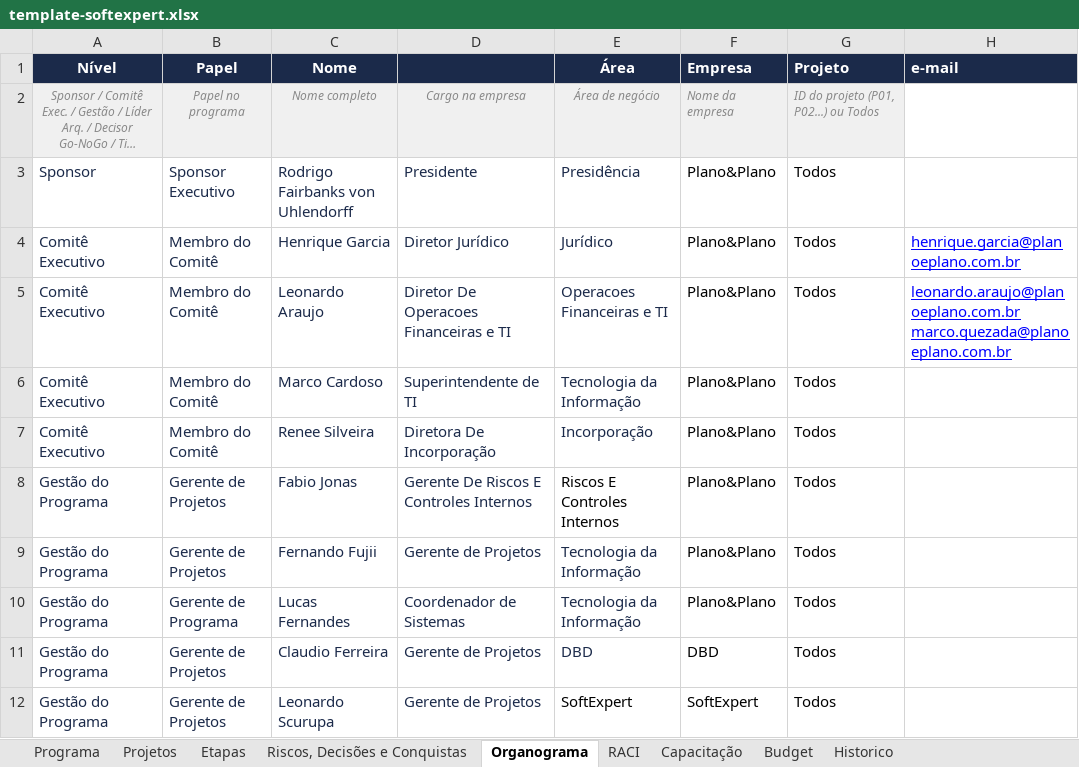
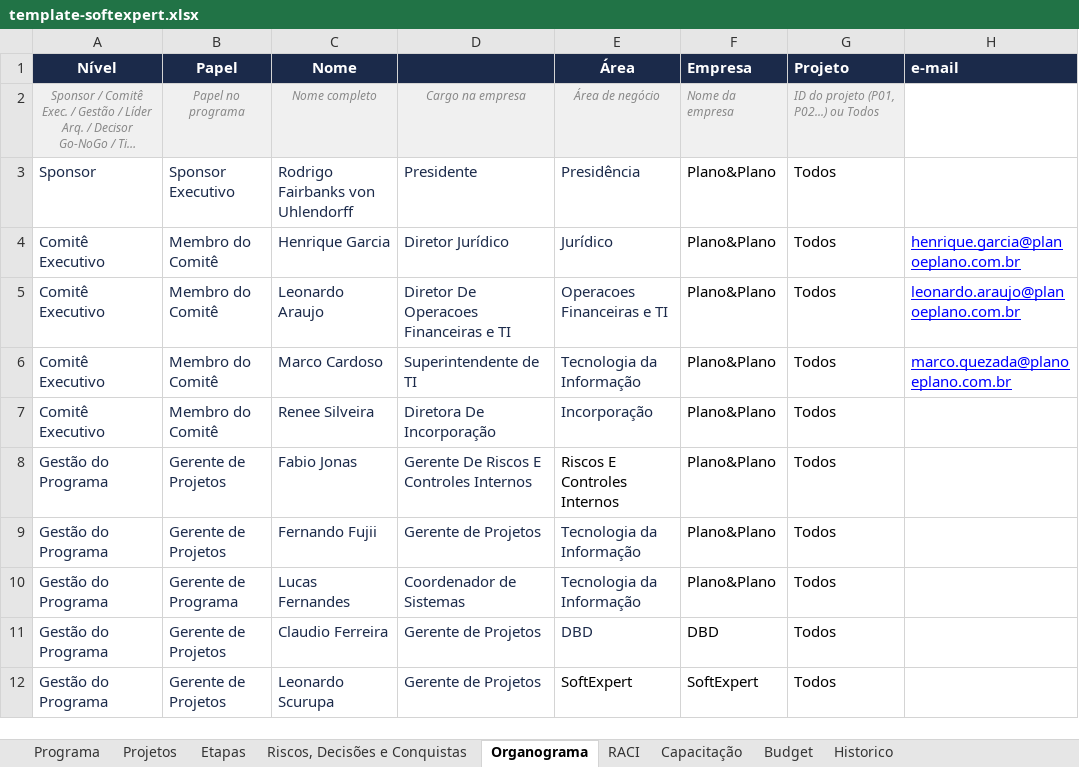
Before and after one commit to Lucas7Fernandes/Softexpert, an Excel workbook: template-softexpert.xlsx, sheet Organograma, drawn as a sheet; only a part is shown; long unchanged cells end in …; values as stored, in another font and other column widths than the file's, no borders; the diff names each change by its address in the sheet, - before the commit and + after, or states it on an @@ line.

Commit message:
Atualização automática da planilha

```diff
--- a/template-softexpert.xlsx (sheet Organograma)
+++ b/template-softexpert.xlsx (sheet Organograma)
-H5 (e-mail): leonardo.araujo@planoeplano.com.br marco.quezada@planoeplano.com.br
+H5 (e-mail): leonardo.araujo@planoeplano.com.br
-H6 (e-mail): (empty)
+H6 (e-mail): marco.quezada@planoeplano.com.br
```
